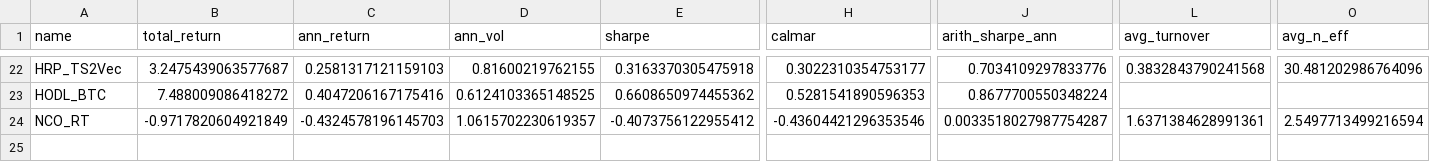
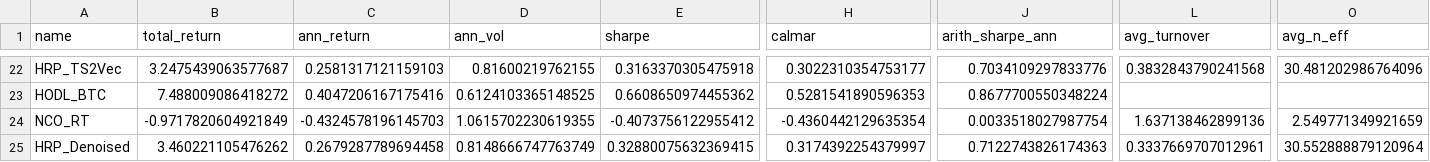
Before and after one commit to alanmatys/quant_ucema_final, a CSV file: data/backtest_v2_rebalance_results.csv, drawn as a sheet; only a part is shown, gaps mark what is left out; rows hold the shown columns only; the diff names each change by its address in the sheet, - before the commit and + after, or states it on an @@ line.

```diff
--- a/data/backtest_v2_rebalance_results.csv
+++ b/data/backtest_v2_rebalance_results.csv
-D24 (ann_vol): 1.0615702230619357
+D24 (ann_vol): 1.0615702230619355
-H24 (calmar): -0.43604421296353546
+H24 (calmar): -0.4360442129635354
-J24 (arith_sharpe_ann): 0.0033518027987754287
+J24 (arith_sharpe_ann): 0.0033518027987754
-L24 (avg_turnover): 1.6371384628991361
+L24 (avg_turnover): 1.637138462899136
-O24 (avg_n_eff): 2.5497713499216594
+O24 (avg_n_eff): 2.549771349921659
+row 25: HRP_Denoised | 3.460221105476262 | 0.2679287789694458 | 0.8148666747763749 | 0.32880075632369415 | 0.3174392254379997 | 0.7122743826174363 | 0.3337669707012961 | 30.552888879120964
```
Also changed, not shown: data/backtest_v2_post_covid_results.csv, data/backtest_v2_weekly_results.csv, 22 other files.
